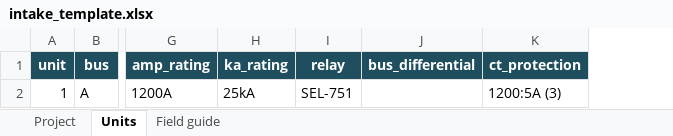
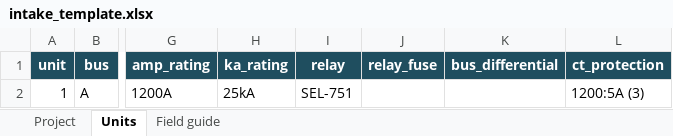
Before and after one commit to AmmarIsmailBaig/SLD_Automation, an Excel workbook: excel/intake_template.xlsx, sheet Units, drawn as a sheet; only a part is shown, gaps mark what is left out; values as stored, in another font and other column widths than the file's, no borders; the diff names each change by its address in the sheet, - before the commit and + after, or states it on an @@ line.

```diff
--- a/excel/intake_template.xlsx (sheet Units)
+++ b/excel/intake_template.xlsx (sheet Units)
+column J (relay_fuse), empty
```
Also changed, not shown: sheet Field guide, excel/intake_substation_c.xlsx, 7 other files.
